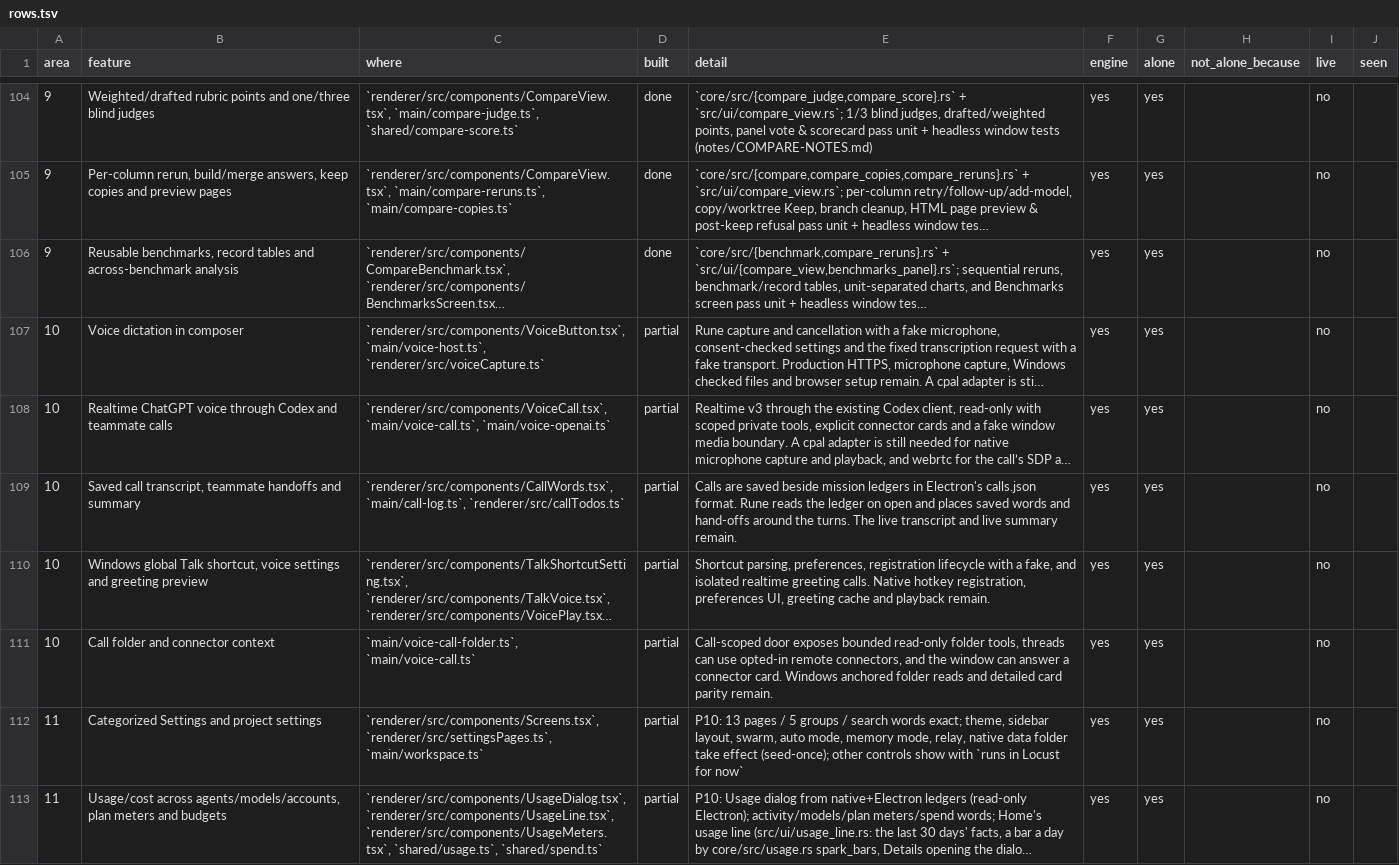
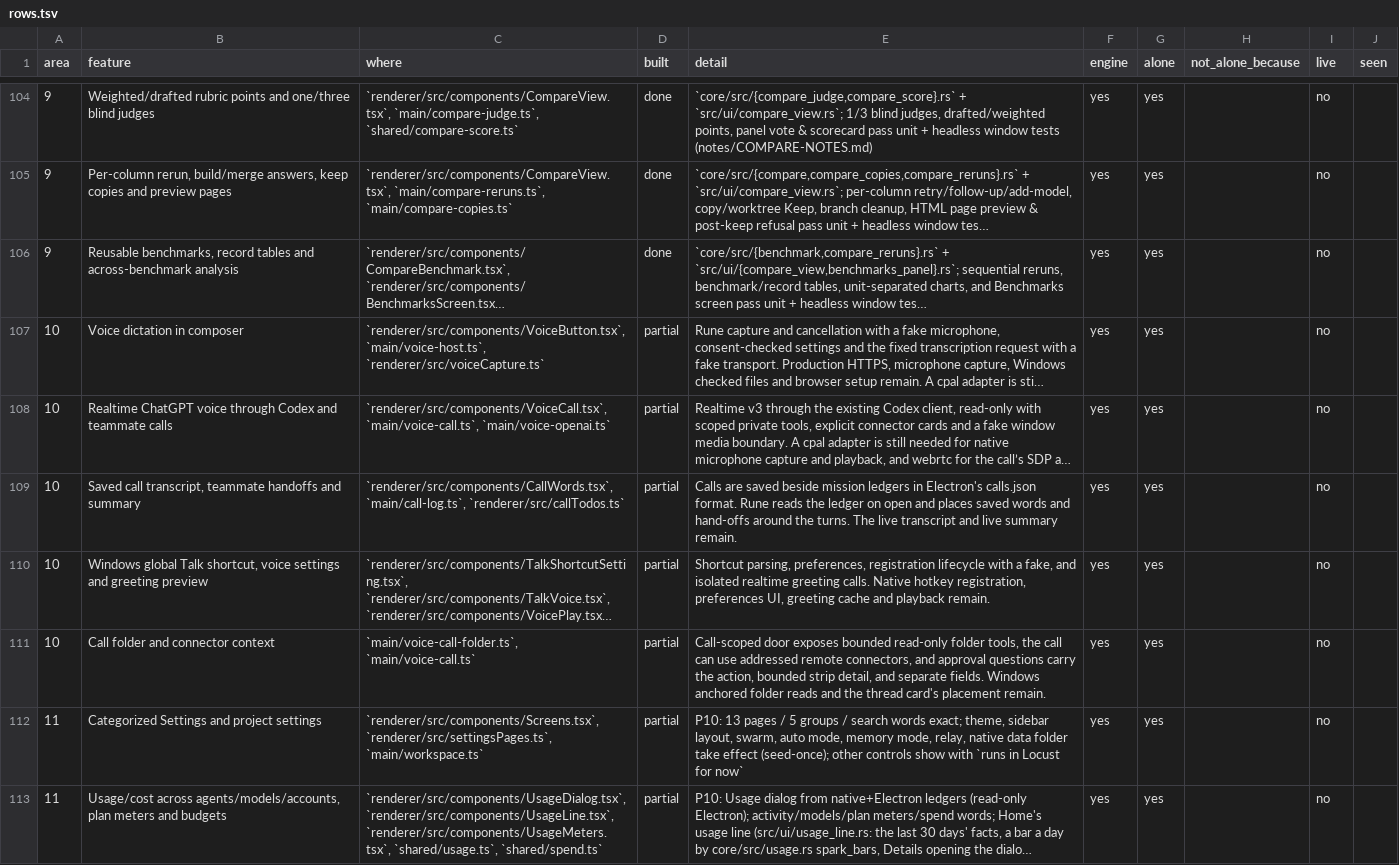
Before and after one commit to StopBanning/locust, a TSV file: apps/native/parity/rows.tsv, drawn as a sheet; only a part is shown, gaps mark what is left out; long unchanged cells end in …; the diff names each change by its address in the sheet, - before the commit and + after, or states it on an @@ line.

```diff
--- a/apps/native/parity/rows.tsv
+++ b/apps/native/parity/rows.tsv
-E111 (detail): …folder tools, threads can use opted-in remote connectors, and the window can answer a connector card. Windows anchored folder reads and detailed card parity remain.
+E111 (detail): …folder tools, the call can use addressed remote connectors, and approval questions carry the action, bounded strip detail, and separate fields. Windows anchored folder reads and the thread card's placement remain.
```
Also changed, not shown: apps/native/parity/cases.tsv, apps/native/parity/tests.tsv, 4 other files.
